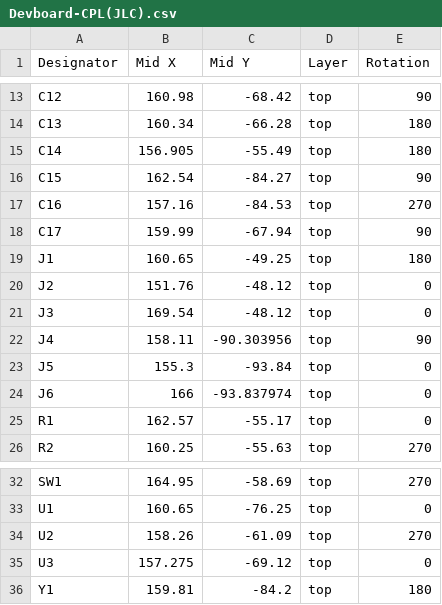
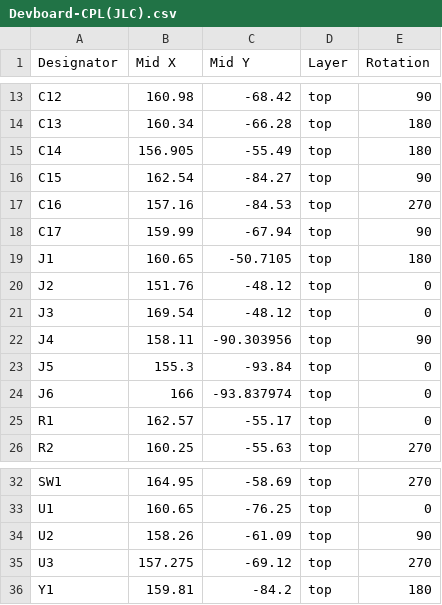
Before and after one commit to Magnu-Shaak/Devboard-Rp2040-, a CSV file: Production/Devboard-CPL(JLC).csv, drawn as a sheet; only a part is shown, gaps mark what is left out.

```diff
--- a/Production/Devboard-CPL(JLC).csv
+++ b/Production/Devboard-CPL(JLC).csv
@@ -18,3 +18,3 @@ C16,157.16,-84.53,top,270
 C17,159.99,-67.94,top,90
-J1,160.65,-49.25,top,180
+J1,160.65,-50.7105,top,180
 J2,151.76,-48.12,top,0
@@ -33,4 +33,4 @@ SW1,164.95,-58.69,top,270
 U1,160.65,-76.25,top,0
-U2,158.26,-61.09,top,270
-U3,157.275,-69.12,top,0
+U2,158.26,-61.09,top,90
+U3,157.275,-69.12,top,270
 Y1,159.81,-84.2,top,180
```
Also changed, not shown: Production/Devboard-BOM(JLC).csv, 1 other file.
